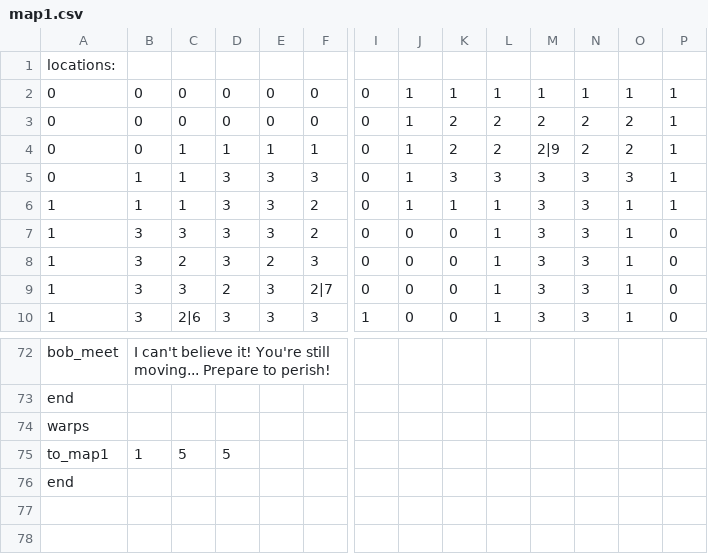
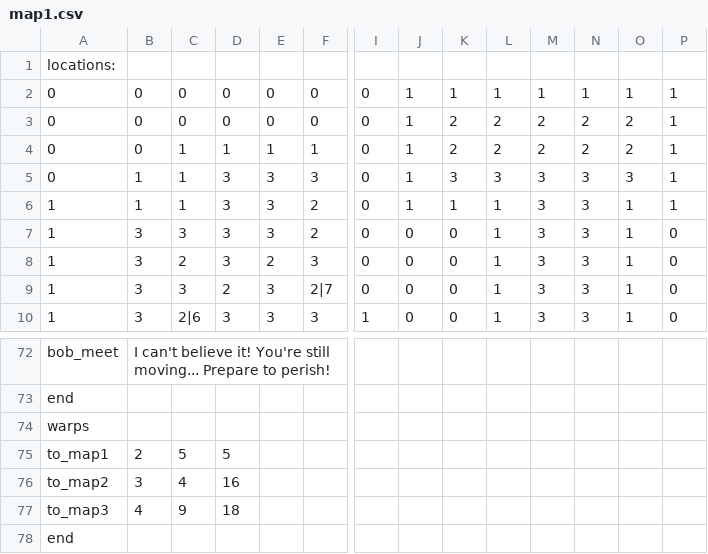
Before and after one commit to AdmiralSbs/GameProject, a CSV file: maps/map1.csv, drawn as a sheet; only a part is shown, gaps mark what is left out; rows hold the shown columns only; the diff names each change by its address in the sheet, - before the commit and + after, or states it on an @@ line.

```diff
--- a/maps/map1.csv
+++ b/maps/map1.csv
-M4: 2|9
+M4: 2
-B75: 1
+B75: 2
+row 76: to_map2 | 3 | 4 | 16
+row 77: to_map3 | 4 | 9 | 18
```
Also changed, not shown: maps/map0.csv, maps/map2.csv, 2 other files.
